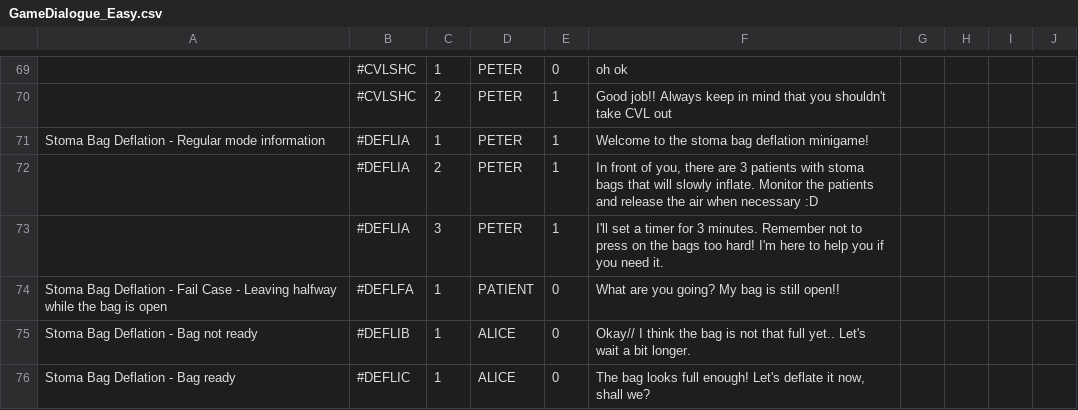
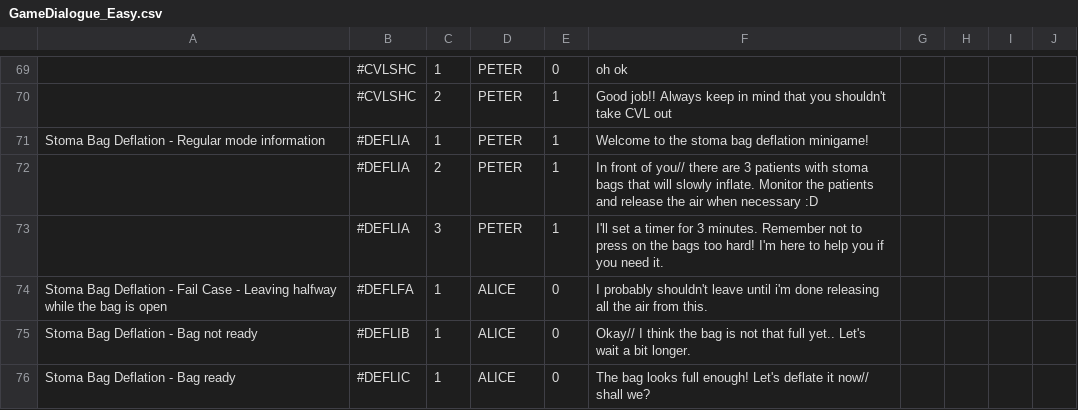
Before and after one commit to timothotorsmt/FYP_NYPKKH, a CSV file: UnityProj/FYP_Main/Assets/Resources/ChatFiles/GameDialogue_Easy.csv, drawn as a sheet; only a part is shown, gaps mark what is left out; the diff names each change by its address in the sheet, - before the commit and + after, or states it on an @@ line.

```diff
--- a/UnityProj/FYP_Main/Assets/Resources/ChatFiles/GameDialogue_Easy.csv
+++ b/UnityProj/FYP_Main/Assets/Resources/ChatFiles/GameDialogue_Easy.csv
-F72: …front of you, there are…
+F72: …front of you// there are…
-D74: PATIENT
+D74: ALICE
-F74: What are you going? My bag is still open!!
+F74: I probably shouldn't leave until i'm done releasing all the air from this.
-F76: …deflate it now, shall we?
+F76: …deflate it now// shall we?
```
Also changed, not shown: 31 other files.
